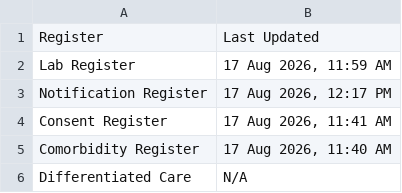
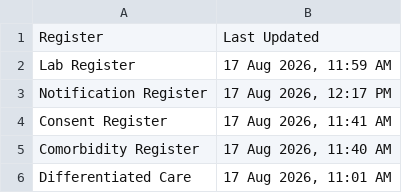
Before and after one commit to NTEP-AMC/blank-app, a CSV file: Update_Timestamps.csv, drawn as a sheet.

Commit message:
Update Update_Timestamps.csv

```diff
--- a/Update_Timestamps.csv
+++ b/Update_Timestamps.csv
@@ -5,2 +5,2 @@ Consent Register,"17 Aug 2026, 11:41 AM"
 Comorbidity Register,"17 Aug 2026, 11:40 AM"
-Differentiated Care,N/A
+Differentiated Care,"17 Aug 2026, 11:01 AM"
```
